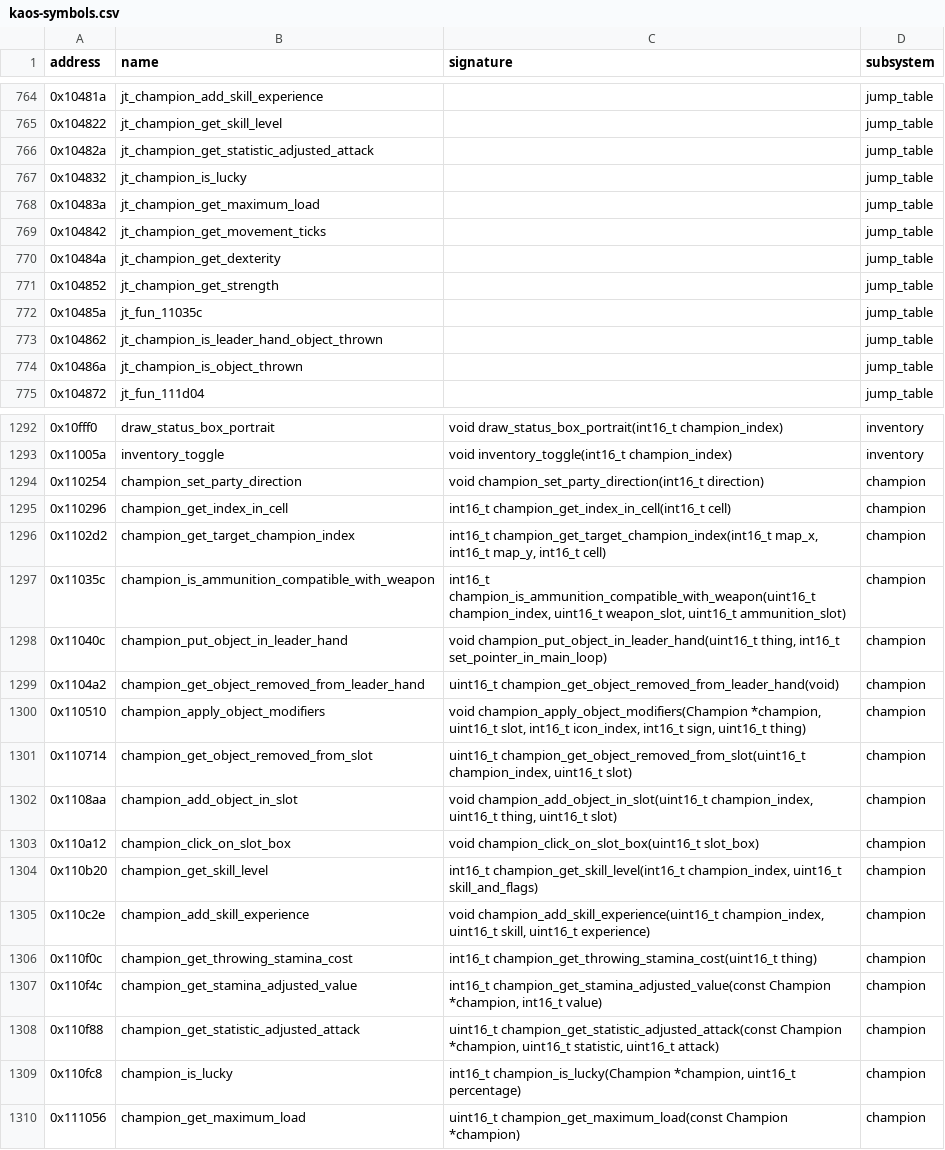
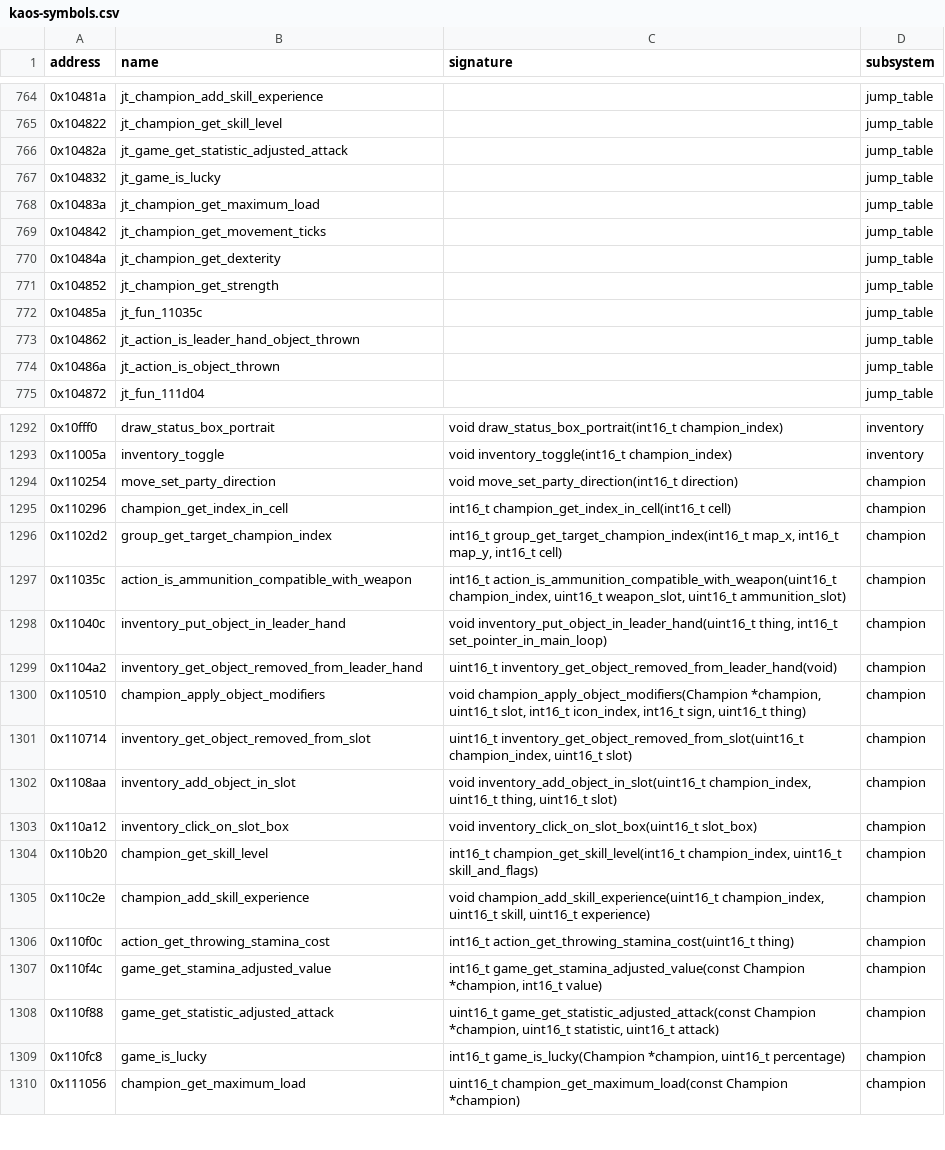
Before and after one commit to peterkmet/dm, a CSV file: docs/kaos-symbols.csv, drawn as a sheet; only a part is shown, gaps mark what is left out; the diff covers the shown part only.

Commit message:
refactor: champion_ prefix only in champion.h

```diff
--- a/docs/kaos-symbols.csv
+++ b/docs/kaos-symbols.csv
@@ -765,4 +765,4 @@ address,name,signature,subsystem
 0x104822,jt_champion_get_skill_level,,jump_table
-0x10482a,jt_champion_get_statistic_adjusted_attack,,jump_table
-0x104832,jt_champion_is_lucky,,jump_table
+0x10482a,jt_game_get_statistic_adjusted_attack,,jump_table
+0x104832,jt_game_is_lucky,,jump_table
 0x10483a,jt_champion_get_maximum_load,,jump_table
@@ -772,4 +772,4 @@ address,name,signature,subsystem
 0x10485a,jt_fun_11035c,,jump_table
-0x104862,jt_champion_is_leader_hand_object_thrown,,jump_table
-0x10486a,jt_champion_is_object_thrown,,jump_table
+0x104862,jt_action_is_leader_hand_object_thrown,,jump_table
+0x10486a,jt_action_is_object_thrown,,jump_table
 0x104872,jt_fun_111d04,,jump_table
@@ -1293,18 +1293,18 @@ address,name,signature,subsystem
 0x11005a,inventory_toggle,void inventory_toggle(int16_t champion_index),inventory
-0x110254,champion_set_party_direction,void champion_set_party_direction(int16_t direction),champion
+0x110254,move_set_party_direction,void move_set_party_direction(int16_t direction),champion
 0x110296,champion_get_index_in_cell,int16_t champion_get_index_in_cell(int16_t cell),champion
-0x1102d2,champion_get_target_champion_index,"int16_t champion_get_target_champion_index(int16_t map_x, int16_t map_y, int16_t cell)",champion
-0x11035c,champion_is_ammunition_compatible_with_weapon,"int16_t champion_is_ammunition_compatible_with_weapon(uint16_t champion_index, uint16_t weapon_slot, uint16_t ammunition_slot)",champion
-0x11040c,champion_put_object_in_leader_hand,"void champion_put_object_in_leader_hand(uint16_t thing, int16_t set_pointer_in_main_loop)",champion
-0x1104a2,champion_get_object_removed_from_leader_hand,uint16_t champion_get_object_removed_from_leader_hand(void),champion
+0x1102d2,group_get_target_champion_index,"int16_t group_get_target_champion_index(int16_t map_x, int16_t map_y, int16_t cell)",champion
+0x11035c,action_is_ammunition_compatible_with_weapon,"int16_t action_is_ammunition_compatible_with_weapon(uint16_t champion_index, uint16_t weapon_slot, uint16_t ammunition_slot)",champion
+0x11040c,inventory_put_object_in_leader_hand,"void inventory_put_object_in_leader_hand(uint16_t thing, int16_t set_pointer_in_main_loop)",champion
+0x1104a2,inventory_get_object_removed_from_leader_hand,uint16_t inventory_get_object_removed_from_leader_hand(void),champion
 0x110510,champion_apply_object_modifiers,"void champion_apply_object_modifiers(Champion *champion, uint16_t slot, int16_t icon_index, int16_t sign, uint16_t thing)",champion
-0x110714,champion_get_object_removed_from_slot,"uint16_t champion_get_object_removed_from_slot(uint16_t champion_index, uint16_t slot)",champion
-0x1108aa,champion_add_object_in_slot,"void champion_add_object_in_slot(uint16_t champion_index, uint16_t thing, uint16_t slot)",champion
-0x110a12,champion_click_on_slot_box,void champion_click_on_slot_box(uint16_t slot_box),champion
+0x110714,inventory_get_object_removed_from_slot,"uint16_t inventory_get_object_removed_from_slot(uint16_t champion_index, uint16_t slot)",champion
+0x1108aa,inventory_add_object_in_slot,"void inventory_add_object_in_slot(uint16_t champion_index, uint16_t thing, uint16_t slot)",champion
+0x110a12,inventory_click_on_slot_box,void inventory_click_on_slot_box(uint16_t slot_box),champion
 0x110b20,champion_get_skill_level,"int16_t champion_get_skill_level(int16_t champion_index, uint16_t skill_and_flags)",champion
 0x110c2e,champion_add_skill_experience,"void champion_add_skill_experience(uint16_t champion_index, uint16_t skill, uint16_t experience)",champion
-0x110f0c,champion_get_throwing_stamina_cost,int16_t champion_get_throwing_stamina_cost(uint16_t thing),champion
-0x110f4c,champion_get_stamina_adjusted_value,"int16_t champion_get_stamina_adjusted_value(const Champion *champion, int16_t value)",champion
-0x110f88,champion_get_statistic_adjusted_attack,"uint16_t champion_get_statistic_adjusted_attack(const Champion *champion, uint16_t statistic, uint16_t attack)",champion
-0x110fc8,champion_is_lucky,"int16_t champion_is_lucky(Champion *champion, uint16_t percentage)",champion
+0x110f0c,action_get_throwing_stamina_cost,int16_t action_get_throwing_stamina_cost(uint16_t thing),champion
+0x110f4c,game_get_stamina_adjusted_value,"int16_t game_get_stamina_adjusted_value(const Champion *champion, int16_t value)",champion
+0x110f88,game_get_statistic_adjusted_attack,"uint16_t game_get_statistic_adjusted_attack(const Champion *champion, uint16_t statistic, uint16_t attack)",champion
+0x110fc8,game_is_lucky,"int16_t game_is_lucky(Champion *champion, uint16_t percentage)",champion
 0x111056,champion_get_maximum_load,uint16_t champion_get_maximum_load(const Champion *champion),champion
```
Also changed, not shown: 34 edited cells elsewhere in this file, docs/csb-appb-symbols.csv, 40 other files.
